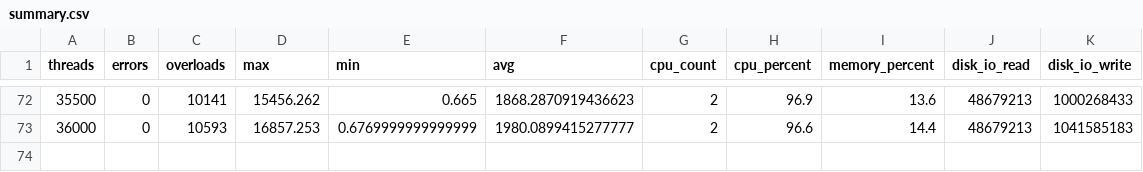
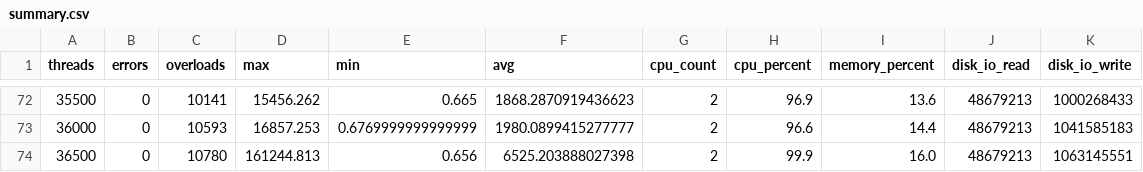
Before and after one commit to lectrung/python_test, a CSV file: output/summary.csv, drawn as a sheet; only a part is shown, gaps mark what is left out; the diff names each change by its address in the sheet, - before the commit and + after, or states it on an @@ line.

Commit message:
Visualize data

```diff
--- a/output/summary.csv
+++ b/output/summary.csv
+row 74: 36500 | 0 | 10780 | 161244.813 | 0.656 | 6525.203888027398 | 2 | 99.9 | 16.0 | 48679213 | 1063145551
```
Also changed, not shown: 5 other files.
